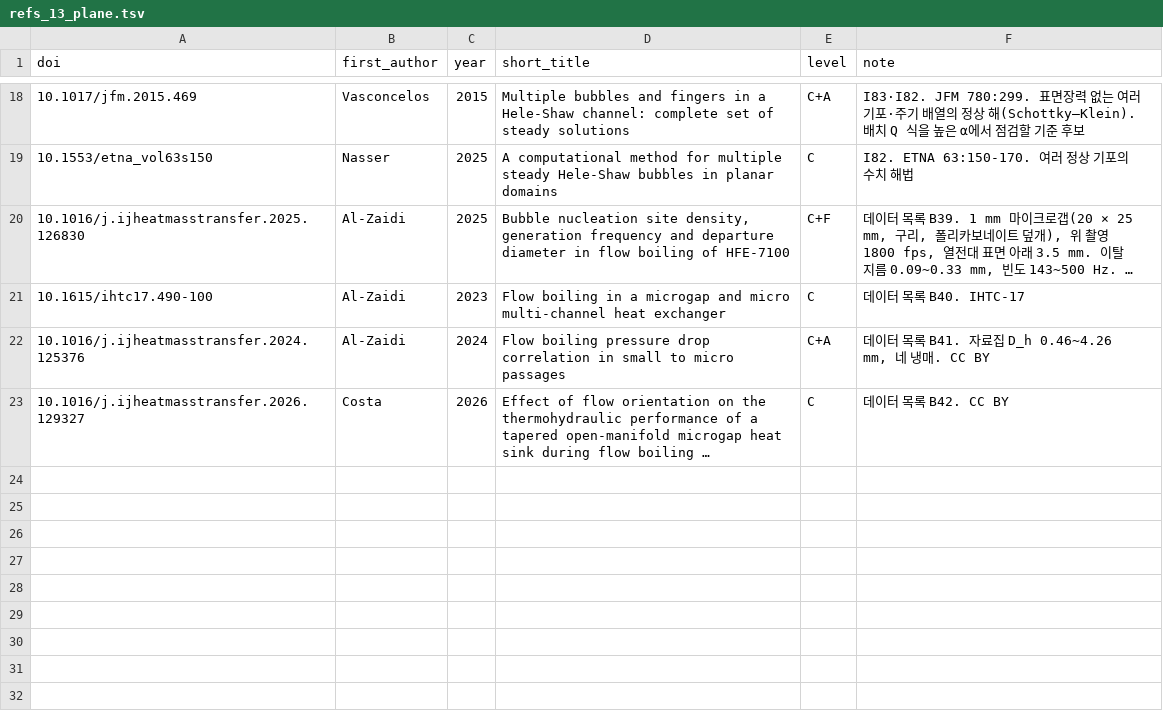
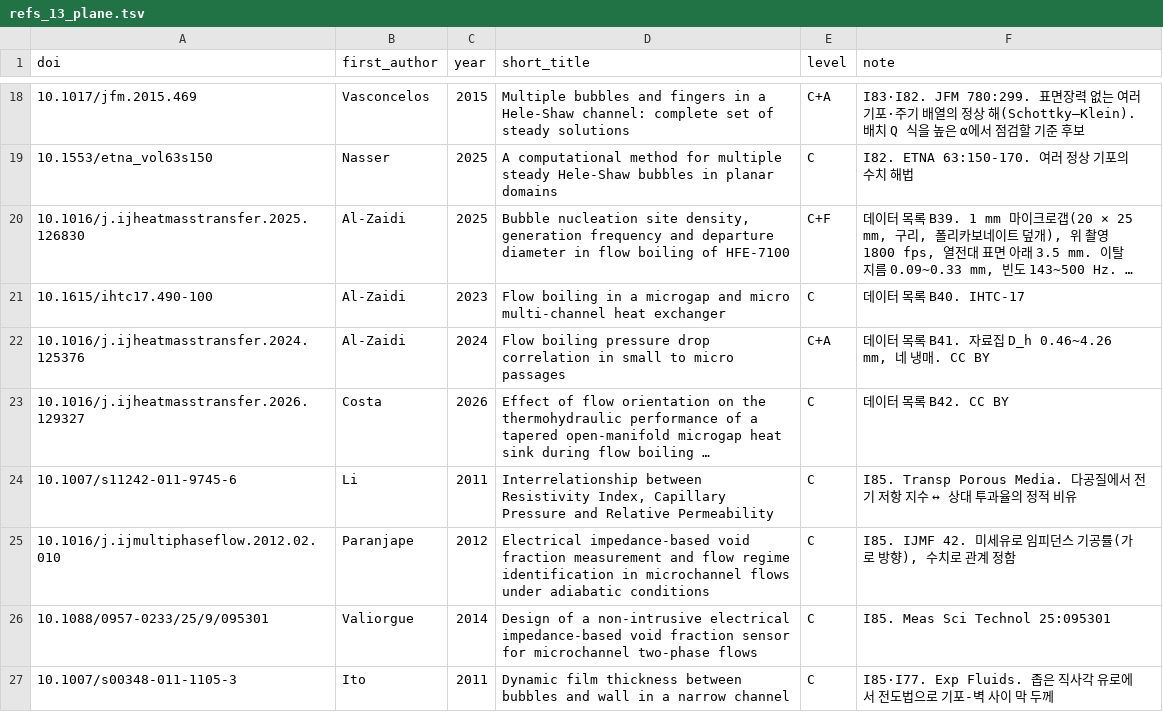
Before and after one commit to tristanchoi2001-collab/bubbles, a TSV file: docs/research/refs_13_plane.tsv, drawn as a sheet; only a part is shown, gaps mark what is left out; long unchanged cells end in …; the diff names each change by its address in the sheet, - before the commit and + after, or states it on an @@ line.

```diff
--- a/docs/research/refs_13_plane.tsv
+++ b/docs/research/refs_13_plane.tsv
+row 24: 10.1007/s11242-011-9745-6 | Li | 2011 | Interrelationship between Resistivity Index, Capillary Pressure and Relative Permeability | C | I85. Transp Porous Media. 다공질에서 전기 저항 지수 ↔ 상대 투과율의 정적 비유
+row 25: 10.1016/j.ijmultiphaseflow.2012.02.010 | Paranjape | 2012 | Electrical impedance-based void fraction measurement and flow regime identification in microchannel flows under adiabatic conditions | C | I85. IJMF 42. 미세유로 임피던스 기공률(가로 방향), 수치로 관계 정함
+row 26: 10.1088/0957-0233/25/9/095301 | Valiorgue | 2014 | Design of a non-intrusive electrical impedance-based void fraction sensor for microchannel two-phase flows | C | I85. Meas Sci Technol 25:095301
+row 27: 10.1007/s00348-011-1105-3 | Ito | 2011 | Dynamic film thickness between bubbles and wall in a narrow channel | C | I85·I77. Exp Fluids. 좁은 직사각 유로에서 전도법으로 기포-벽 사이 막 두께
```
Also changed, not shown: docs/research/refs_check.tsv, 5 other files.
